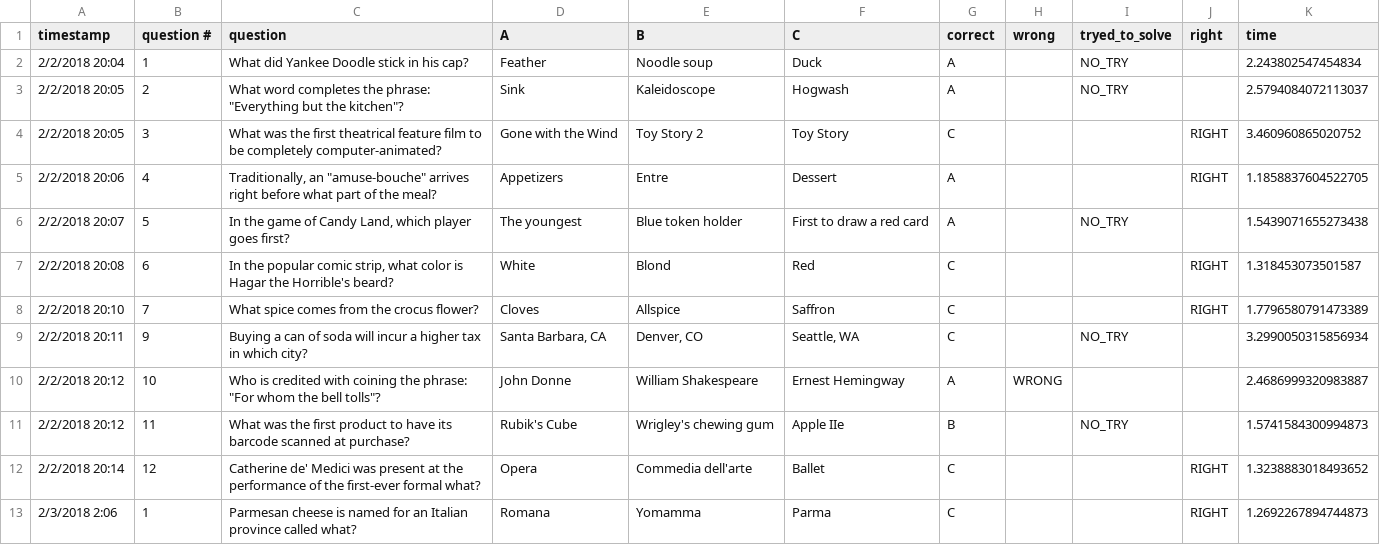
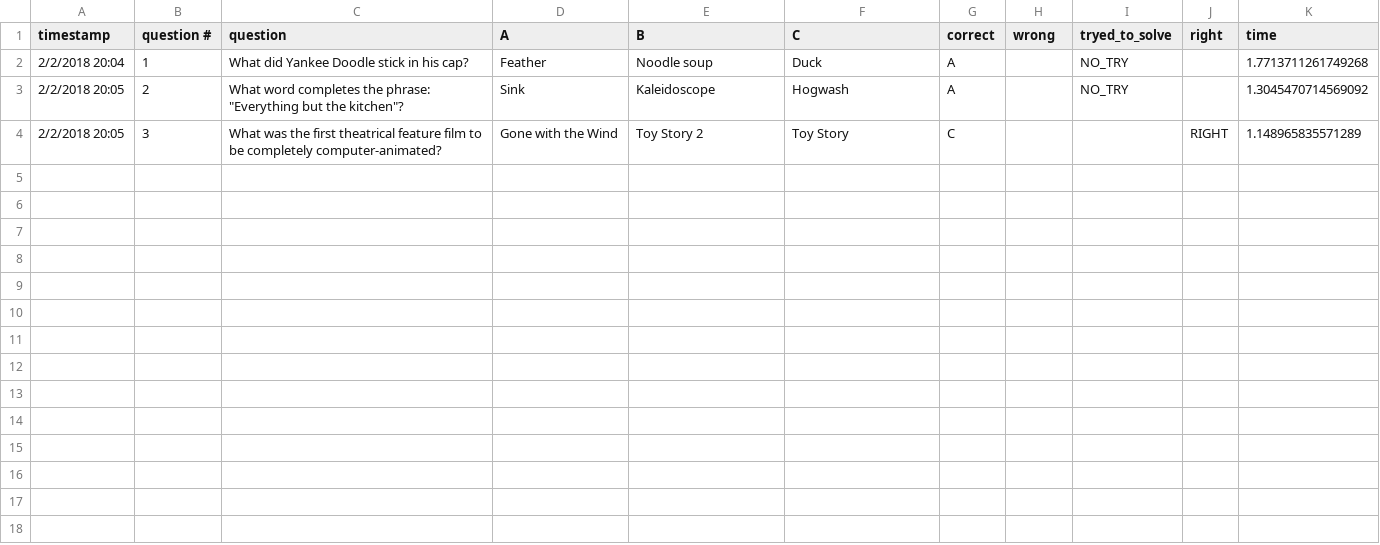
Before and after one commit to Brandon-Valley/HQ_hack, a CSV file: HQ_Bot/solving/solved_db.csv, drawn as a sheet.

```diff
--- a/HQ_Bot/solving/solved_db.csv
+++ b/HQ_Bot/solving/solved_db.csv
@@ -1,13 +1,4 @@
 timestamp,question #,question,A,B,C,correct,wrong,tryed_to_solve,right,time
-2/2/2018 20:04,1,What did Yankee Doodle stick in his cap?,Feather,Noodle soup,Duck,A,,NO_TRY,,2.243802547454834
-2/2/2018 20:05,2,"What word completes the phrase: ""Everything but the kitchen""?",Sink,Kaleidoscope,Hogwash,A,,NO_TRY,,2.5794084072113037
-2/2/2018 20:05,3,What was the first theatrical feature film to be completely computer-animated?,Gone with the Wind,Toy Story 2,Toy Story,C,,,RIGHT,3.460960865020752
-2/2/2018 20:06,4,"Traditionally, an ""amuse-bouche"" arrives right before what part of the meal?",Appetizers,Entre,Dessert,A,,,RIGHT,1.1858837604522705
-2/2/2018 20:07,5,"In the game of Candy Land, which player goes first?",The youngest,Blue token holder,First to draw a red card,A,,NO_TRY,,1.5439071655273438
-2/2/2018 20:08,6,"In the popular comic strip, what color is Hagar the Horrible's beard?",White,Blond,Red,C,,,RIGHT,1.318453073501587
-2/2/2018 20:10,7,What spice comes from the crocus flower?,Cloves,Allspice,Saffron,C,,,RIGHT,1.7796580791473389
-2/2/2018 20:11,9,Buying a can of soda will incur a higher tax in which city?,"Santa Barbara, CA","Denver, CO","Seattle, WA",C,,NO_TRY,,3.2990050315856934
-2/2/2018 20:12,10,"Who is credited with coining the phrase: ""For whom the bell tolls""?",John Donne,William Shakespeare,Ernest Hemingway,A,WRONG,,,2.4686999320983887
-2/2/2018 20:12,11,What was the first product to have its barcode scanned at purchase?,Rubik's Cube,Wrigley's chewing gum,Apple IIe,B,,NO_TRY,,1.5741584300994873
-2/2/2018 20:14,12,Catherine de' Medici was present at the performance of the first-ever formal what?,Opera,Commedia dell'arte,Ballet,C,,,RIGHT,1.3238883018493652
-2/3/2018 2:06,1,Parmesan cheese is named for an Italian province called what?,Romana,Yomamma,Parma,C,,,RIGHT,1.2692267894744873
+2/2/2018 20:04,1,What did Yankee Doodle stick in his cap?,Feather,Noodle soup,Duck,A,,NO_TRY,,1.7713711261749268
+2/2/2018 20:05,2,"What word completes the phrase: ""Everything but the kitchen""?",Sink,Kaleidoscope,Hogwash,A,,NO_TRY,,1.3045470714569092
+2/2/2018 20:05,3,What was the first theatrical feature film to be completely computer-animated?,Gone with the Wind,Toy Story 2,Toy Story,C,,,RIGHT,1.148965835571289
```
Also changed, not shown: 4 other files.
